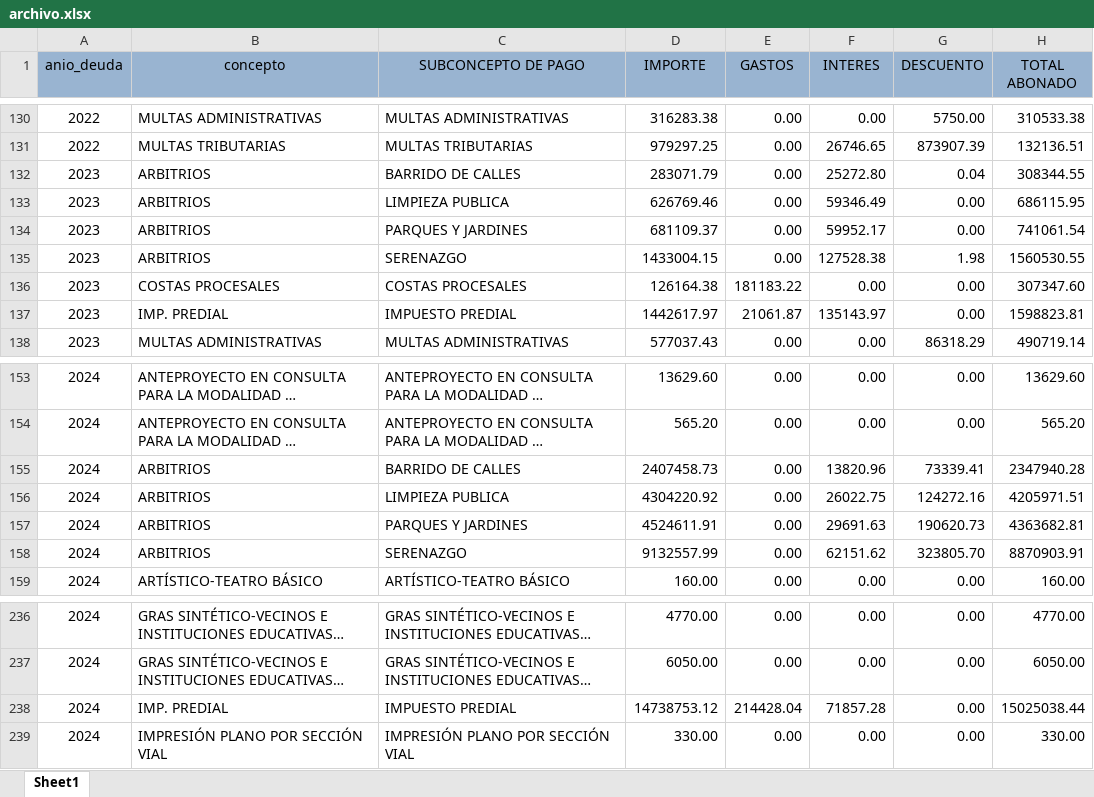
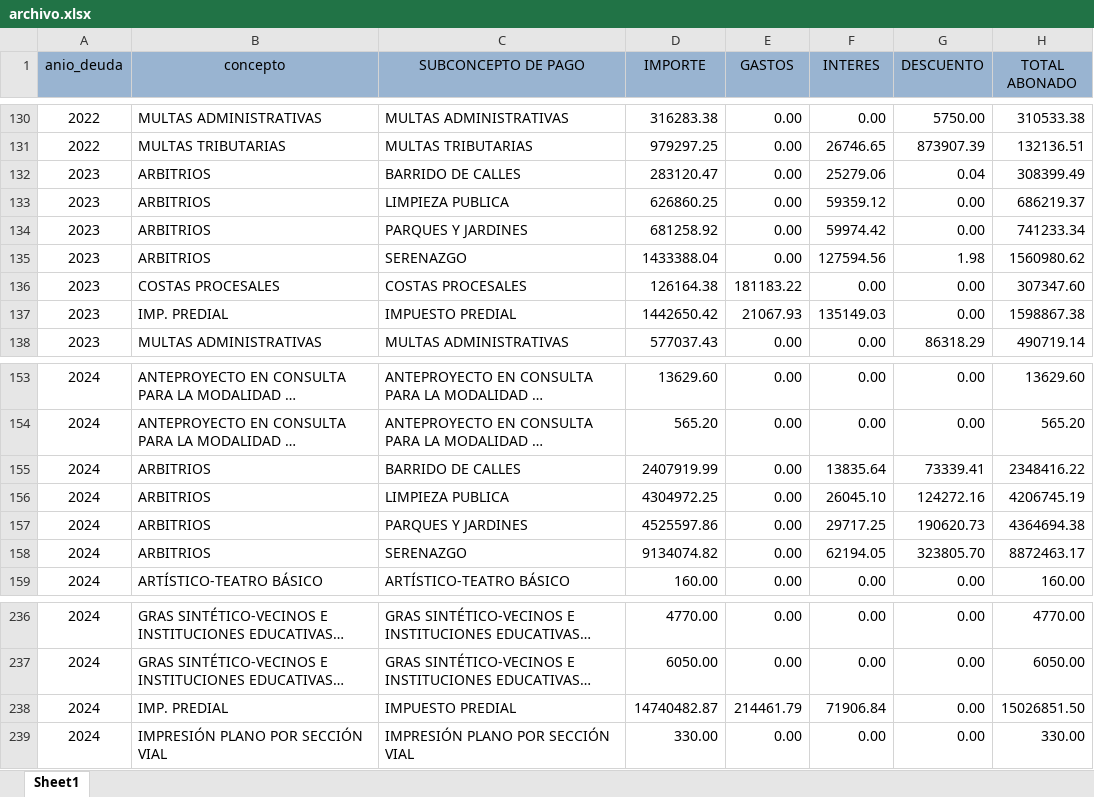
Before and after one commit to Pue223/backendtw, an Excel workbook: src/controller/archivo.xlsx, sheet Sheet1, drawn as a sheet; only a part is shown, gaps mark what is left out; long unchanged cells end in …; values as stored, in another font and other column widths than the file's, no borders; the diff covers the shown part only; the diff names each change by its address in the sheet, - before the commit and + after, or states it on an @@ line.

Commit message:
v9

```diff
--- a/src/controller/archivo.xlsx (sheet Sheet1)
+++ b/src/controller/archivo.xlsx (sheet Sheet1)
-D132 (IMPORTE): 283071.79
+D132 (IMPORTE): 283120.47
-F132 (INTERES): 25272.80
+F132 (INTERES): 25279.06
-H132 (TOTAL ABONADO): 308344.55
+H132 (TOTAL ABONADO): 308399.49
-D133 (IMPORTE): 626769.46
+D133 (IMPORTE): 626860.25
-F133 (INTERES): 59346.49
+F133 (INTERES): 59359.12
-H133 (TOTAL ABONADO): 686115.95
+H133 (TOTAL ABONADO): 686219.37
-D134 (IMPORTE): 681109.37
+D134 (IMPORTE): 681258.92
-F134 (INTERES): 59952.17
+F134 (INTERES): 59974.42
-H134 (TOTAL ABONADO): 741061.54
+H134 (TOTAL ABONADO): 741233.34
-D135 (IMPORTE): 1433004.15
+D135 (IMPORTE): 1433388.04
-F135 (INTERES): 127528.38
+F135 (INTERES): 127594.56
-H135 (TOTAL ABONADO): 1560530.55
+H135 (TOTAL ABONADO): 1560980.62
-D137 (IMPORTE): 1442617.97
+D137 (IMPORTE): 1442650.42
-E137 (GASTOS): 21061.87
+E137 (GASTOS): 21067.93
-F137 (INTERES): 135143.97
+F137 (INTERES): 135149.03
-H137 (TOTAL ABONADO): 1598823.81
+H137 (TOTAL ABONADO): 1598867.38
-D155 (IMPORTE): 2407458.73
+D155 (IMPORTE): 2407919.99
-F155 (INTERES): 13820.96
+F155 (INTERES): 13835.64
-H155 (TOTAL ABONADO): 2347940.28
+H155 (TOTAL ABONADO): 2348416.22
-D156 (IMPORTE): 4304220.92
+D156 (IMPORTE): 4304972.25
-F156 (INTERES): 26022.75
+F156 (INTERES): 26045.10
-H156 (TOTAL ABONADO): 4205971.51
+H156 (TOTAL ABONADO): 4206745.19
-D157 (IMPORTE): 4524611.91
+D157 (IMPORTE): 4525597.86
-F157 (INTERES): 29691.63
+F157 (INTERES): 29717.25
-H157 (TOTAL ABONADO): 4363682.81
+H157 (TOTAL ABONADO): 4364694.38
-D158 (IMPORTE): 9132557.99
+D158 (IMPORTE): 9134074.82
-F158 (INTERES): 62151.62
+F158 (INTERES): 62194.05
-H158 (TOTAL ABONADO): 8870903.91
+H158 (TOTAL ABONADO): 8872463.17
-D238 (IMPORTE): 14738753.12
+D238 (IMPORTE): 14740482.87
-E238 (GASTOS): 214428.04
+E238 (GASTOS): 214461.79
-F238 (INTERES): 71857.28
+F238 (INTERES): 71906.84
-H238 (TOTAL ABONADO): 15025038.44
+H238 (TOTAL ABONADO): 15026851.50
```
Also changed, not shown: 7 edited cells elsewhere in this sheet.
